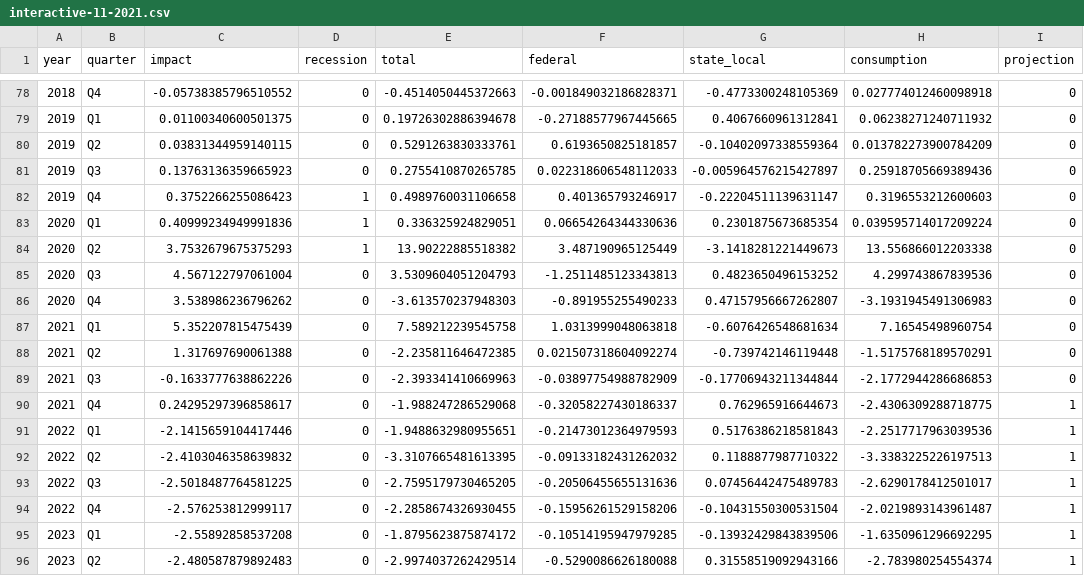
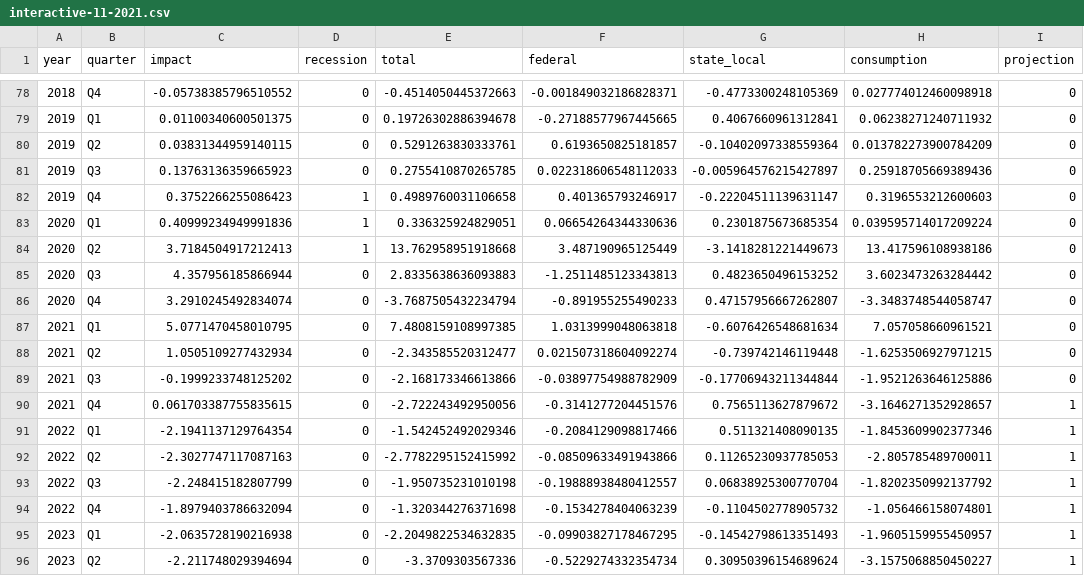
Before and after one commit to Hutchins-RAs/FIM, a CSV file: results/11-2021/interactive-11-2021.csv, drawn as a sheet; only a part is shown, gaps mark what is left out.

```diff
--- a/results/11-2021/interactive-11-2021.csv
+++ b/results/11-2021/interactive-11-2021.csv
@@ -83,14 +83,14 @@ year,quarter,impact,recession,total,federal,state_local,consumption,projection
 2020,Q1,0.40999234949991836,1,0.336325924829051,0.06654264344330636,0.2301875673685354,0.039595714017209224,0
-2020,Q2,3.7532679675375293,1,13.90222885518382,3.487190965125449,-3.1418281221449673,13.556866012203338,0
-2020,Q3,4.567122797061004,0,3.5309604051204793,-1.2511485123343813,0.4823650496153252,4.299743867839536,0
-2020,Q4,3.538986236796262,0,-3.613570237948303,-0.891955255490233,0.47157956667262807,-3.1931945491306983,0
-2021,Q1,5.352207815475439,0,7.589212239545758,1.0313999048063818,-0.6076426548681634,7.16545498960754,0
-2021,Q2,1.317697690061388,0,-2.235811646472385,0.021507318604092274,-0.739742146119448,-1.5175768189570291,0
-2021,Q3,-0.1633777638862226,0,-2.393341410669963,-0.03897754988782909,-0.17706943211344844,-2.1772944286686853,0
-2021,Q4,0.24295297396858617,0,-1.988247286529068,-0.32058227430186337,0.762965916644673,-2.4306309288718775,1
-2022,Q1,-2.1415659104417446,0,-1.9488632980955651,-0.21473012364979593,0.5176386218581843,-2.2517717963039536,1
-2022,Q2,-2.4103046358639832,0,-3.3107665481613395,-0.09133182431262032,0.1188877987710322,-3.3383225226197513,1
-2022,Q3,-2.5018487764581225,0,-2.7595179730465205,-0.20506455655131636,0.07456442475489783,-2.6290178412501017,1
-2022,Q4,-2.576253812999117,0,-2.2858674326930455,-0.15956261529158206,-0.10431550300531504,-2.0219893143961487,1
-2023,Q1,-2.55892858537208,0,-1.8795623875874172,-0.10514195947979285,-0.13932429843839506,-1.6350961296692295,1
-2023,Q2,-2.480587879892483,0,-2.9974037262429514,-0.5290086626180088,0.31558519092943166,-2.783980254554374,1
+2020,Q2,3.7184504917212413,1,13.762958951918668,3.487190965125449,-3.1418281221449673,13.417596108938186,0
+2020,Q3,4.357956185866944,0,2.8335638636093883,-1.2511485123343813,0.4823650496153252,3.6023473263284442,0
+2020,Q4,3.2910245492834074,0,-3.7687505432234794,-0.891955255490233,0.47157956667262807,-3.3483748544058747,0
+2021,Q1,5.0771470458010795,0,7.4808159108997385,1.0313999048063818,-0.6076426548681634,7.057058660961521,0
+2021,Q2,1.0505109277432934,0,-2.343585520312477,0.021507318604092274,-0.739742146119448,-1.6253506927971215,0
+2021,Q3,-0.1999233748125202,0,-2.168173346613866,-0.03897754988782909,-0.17706943211344844,-1.9521263646125886,0
+2021,Q4,0.061703387755835615,0,-2.722243492950056,-0.3141277204451576,0.7565113627879672,-3.1646271352928657,1
+2022,Q1,-2.1941137129764354,0,-1.542452492029346,-0.2084129098817466,0.511321408090135,-1.8453609902377346,1
+2022,Q2,-2.3027747117087163,0,-2.7782295152415992,-0.08509633491943866,0.11265230937785053,-2.805785489700011,1
+2022,Q3,-2.248415182807799,0,-1.950735231010198,-0.19888938480412557,0.06838925300770704,-1.8202350992137792,1
+2022,Q4,-1.8979403786632094,0,-1.320344276371698,-0.1534278404063239,-0.1104502778905732,-1.056466158074801,1
+2023,Q1,-2.0635728190216938,0,-2.2049822534632835,-0.09903827178467295,-0.14542798613351493,-1.9605159955450957,1
+2023,Q2,-2.211748029394694,0,-3.3709303567336,-0.5229274332354734,0.30950396154689624,-3.1575068850450227,1
```
Also changed, not shown: 9 other files.
